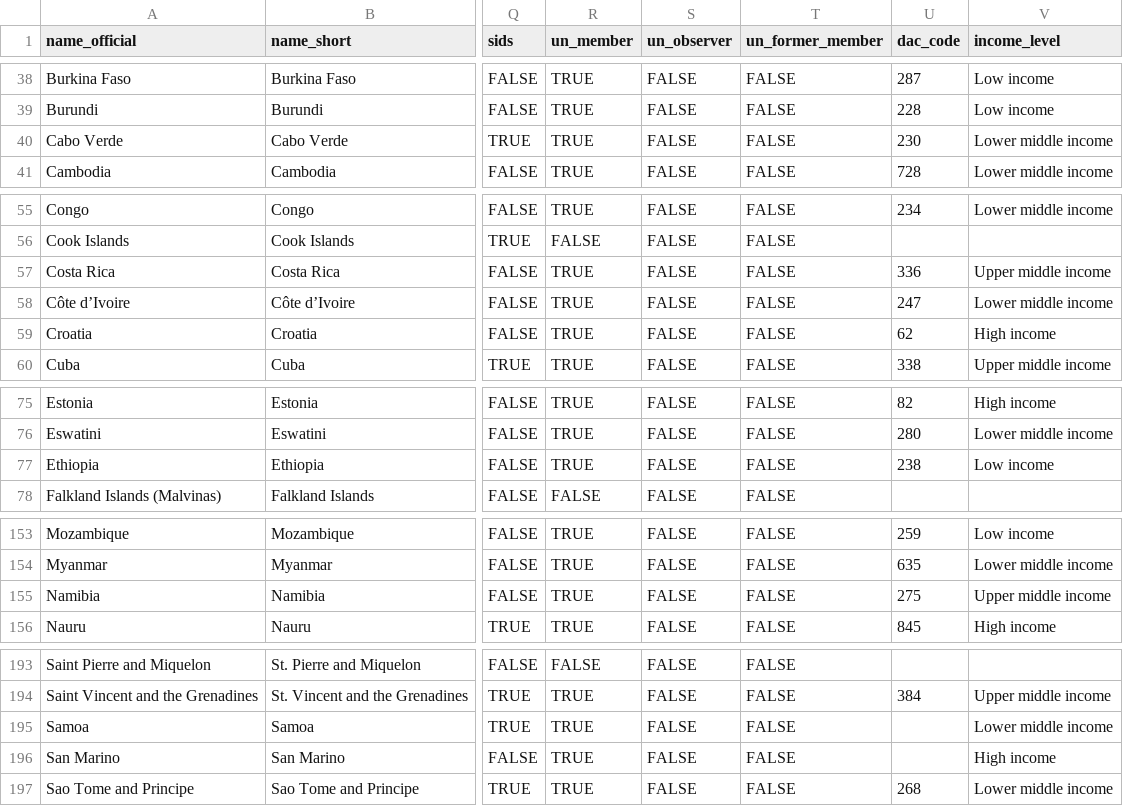
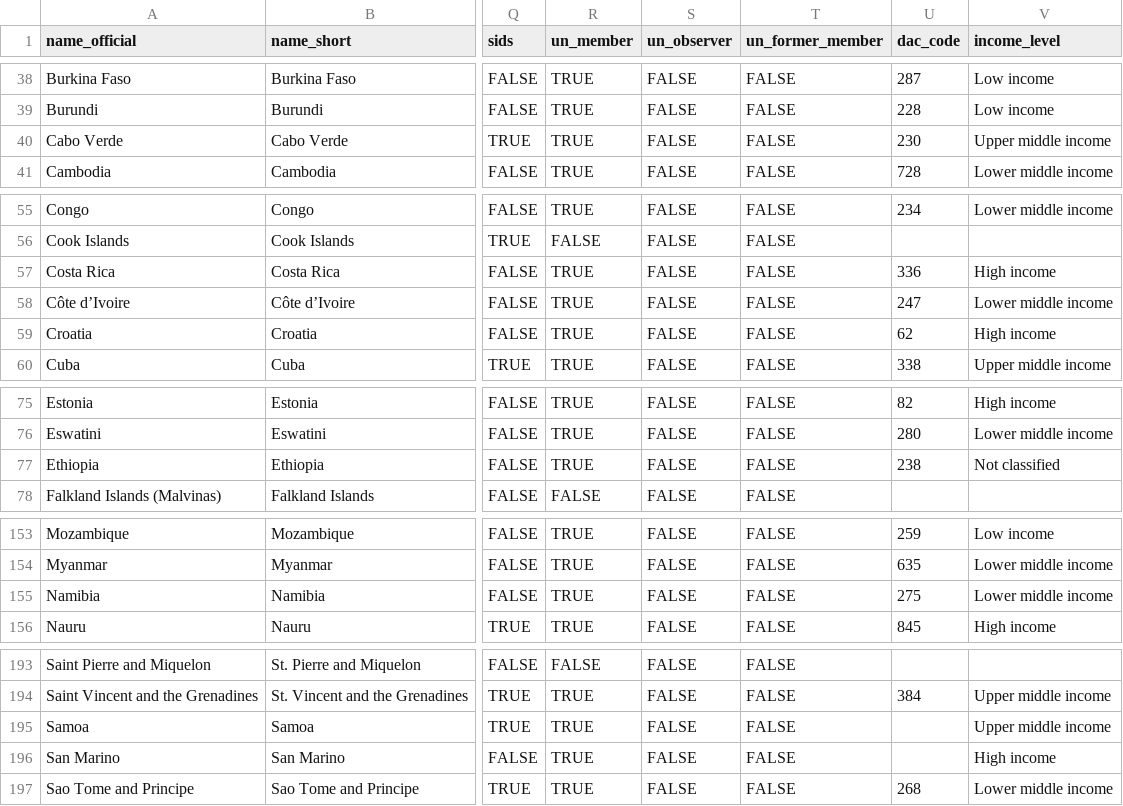
Before and after one commit to ONEcampaign/bblocks-places, a CSV file: src/bblocks/places/concordance.csv, drawn as a sheet; only a part is shown, gaps mark what is left out; the diff names each change by its address in the sheet, - before the commit and + after, or states it on an @@ line.

Commit message:
update income groups

```diff
--- a/src/bblocks/places/concordance.csv
+++ b/src/bblocks/places/concordance.csv
-V40 (income_level): Lower middle income
+V40 (income_level): Upper middle income
-V57 (income_level): Upper middle income
+V57 (income_level): High income
-V77 (income_level): Low income
+V77 (income_level): Not classified
-V155 (income_level): Upper middle income
+V155 (income_level): Lower middle income
-V195 (income_level): Lower middle income
+V195 (income_level): Upper middle income
```
